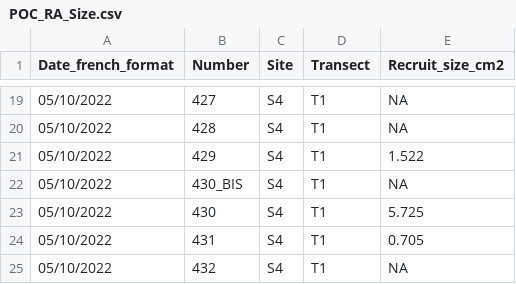
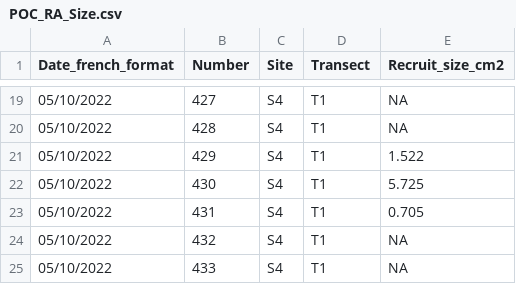
Before and after one commit to PierrickHarnay/Pocillopora-Lagoon-Abundance, a CSV file: Data/POC_RA_Size.csv, drawn as a sheet; only a part is shown, gaps mark what is left out; the shorter side is filled out with more unchanged rows.

Commit message:
update file POC_RA_Size_cm2

```diff
--- a/Data/POC_RA_Size.csv
+++ b/Data/POC_RA_Size.csv
@@ -21,3 +21,2 @@ Date_french_format;Number;Site;Transect;Recruit_size_cm2
 05/10/2022;429;S4;T1;1.522
-05/10/2022;430_BIS;S4;T1;NA
 05/10/2022;430;S4;T1;5.725
```
Also changed, not shown: 1 other file.
